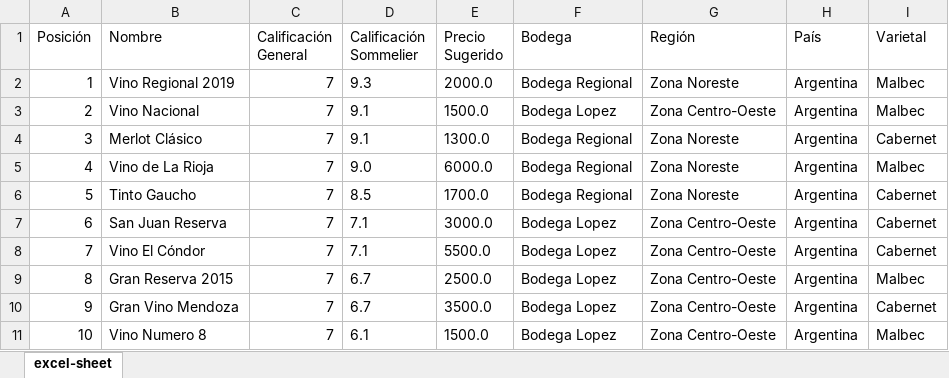
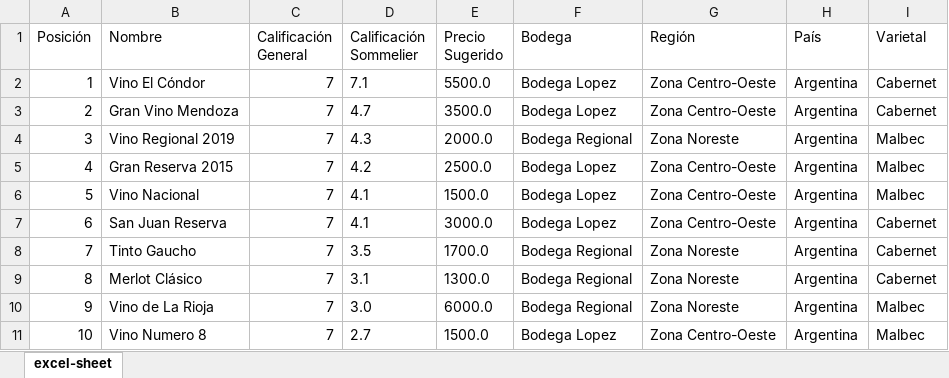
Before and after one commit to lucasemanuel03/PPAI, an Excel workbook: ranking-10-Vinos.xlsx, sheet excel-sheet, drawn as a sheet; values as stored, in another font and other column widths than the file's, no borders; the diff names each change by its address in the sheet, - before the commit and + after, or states it on an @@ line.

```diff
--- a/ranking-10-Vinos.xlsx (sheet excel-sheet)
+++ b/ranking-10-Vinos.xlsx (sheet excel-sheet)
-B2 (Nombre): Vino Regional 2019
+B2 (Nombre): Vino El Cóndor
-D2 (Calificación Sommelier): 9.3
+D2 (Calificación Sommelier): 7.1
-E2 (Precio Sugerido): 2000.0
+E2 (Precio Sugerido): 5500.0
-F2 (Bodega): Bodega Regional
+F2 (Bodega): Bodega Lopez
-G2 (Región): Zona Noreste
+G2 (Región): Zona Centro-Oeste
-I2:I3 (Varietal): Malbec
+I2:I3 (Varietal): Cabernet
-B3 (Nombre): Vino Nacional
+B3 (Nombre): Gran Vino Mendoza
-D3 (Calificación Sommelier): 9.1
+D3 (Calificación Sommelier): 4.7
-E3 (Precio Sugerido): 1500.0
+E3 (Precio Sugerido): 3500.0
-B4 (Nombre): Merlot Clásico
+B4 (Nombre): Vino Regional 2019
-D4 (Calificación Sommelier): 9.1
+D4 (Calificación Sommelier): 4.3
-E4 (Precio Sugerido): 1300.0
+E4 (Precio Sugerido): 2000.0
-I4 (Varietal): Cabernet
+I4 (Varietal): Malbec
-B5 (Nombre): Vino de La Rioja
+B5 (Nombre): Gran Reserva 2015
-D5 (Calificación Sommelier): 9.0
+D5 (Calificación Sommelier): 4.2
-E5 (Precio Sugerido): 6000.0
+E5 (Precio Sugerido): 2500.0
-F5:F6 (Bodega): Bodega Regional
+F5:F6 (Bodega): Bodega Lopez
-G5:G6 (Región): Zona Noreste
+G5:G6 (Región): Zona Centro-Oeste
-B6 (Nombre): Tinto Gaucho
+B6 (Nombre): Vino Nacional
-D6 (Calificación Sommelier): 8.5
+D6 (Calificación Sommelier): 4.1
-E6 (Precio Sugerido): 1700.0
+E6 (Precio Sugerido): 1500.0
-I6 (Varietal): Cabernet
+I6 (Varietal): Malbec
-D7 (Calificación Sommelier): 7.1
+D7 (Calificación Sommelier): 4.1
-B8 (Nombre): Vino El Cóndor
+B8 (Nombre): Tinto Gaucho
-D8 (Calificación Sommelier): 7.1
+D8 (Calificación Sommelier): 3.5
-E8 (Precio Sugerido): 5500.0
+E8 (Precio Sugerido): 1700.0
-F8:F10 (Bodega): Bodega Lopez
+F8:F10 (Bodega): Bodega Regional
-G8:G10 (Región): Zona Centro-Oeste
+G8:G10 (Región): Zona Noreste
-B9 (Nombre): Gran Reserva 2015
+B9 (Nombre): Merlot Clásico
-D9 (Calificación Sommelier): 6.7
+D9 (Calificación Sommelier): 3.1
-E9 (Precio Sugerido): 2500.0
+E9 (Precio Sugerido): 1300.0
-I9 (Varietal): Malbec
+I9 (Varietal): Cabernet
-B10 (Nombre): Gran Vino Mendoza
+B10 (Nombre): Vino de La Rioja
-D10 (Calificación Sommelier): 6.7
+D10 (Calificación Sommelier): 3.0
-E10 (Precio Sugerido): 3500.0
+E10 (Precio Sugerido): 6000.0
-I10 (Varietal): Cabernet
+I10 (Varietal): Malbec
-D11 (Calificación Sommelier): 6.1
+D11 (Calificación Sommelier): 2.7
```
Also changed, not shown: 6 other files.
